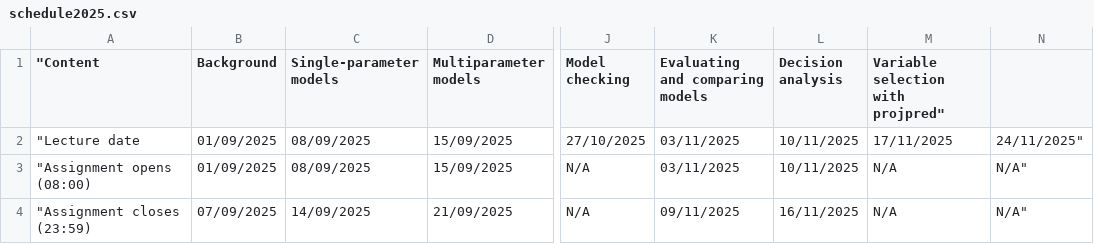
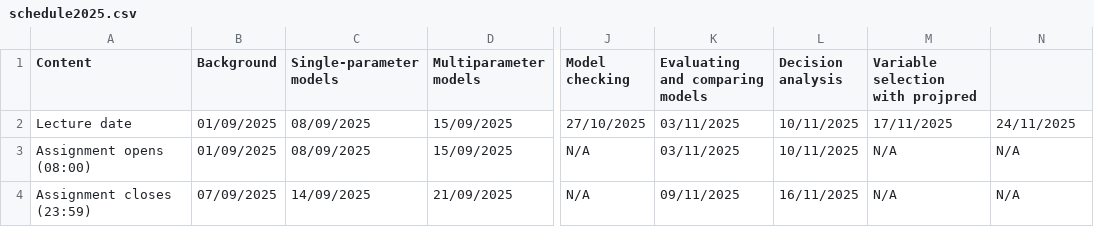
Before and after one commit to avehtari/BDA_course_Aalto, a CSV file: schedule2025.csv, drawn as a sheet; only a part is shown, gaps mark what is left out; the diff names each change by its address in the sheet, - before the commit and + after, or states it on an @@ line.

Commit message:
Fix bug in schedule

```diff
--- a/schedule2025.csv
+++ b/schedule2025.csv
-A1: "Content
+A1: Content
-M1: Variable selection with projpred"
+M1: Variable selection with projpred
-A2 (Content): "Lecture date
+A2 (Content): Lecture date
-N2: 24/11/2025"
+N2: 24/11/2025
-A3 (Content): "Assignment opens (08:00)
+A3 (Content): Assignment opens (08:00)
-N3:N4: N/A"
+N3:N4: N/A
-A4 (Content): "Assignment closes (23:59)
+A4 (Content): Assignment closes (23:59)
```
